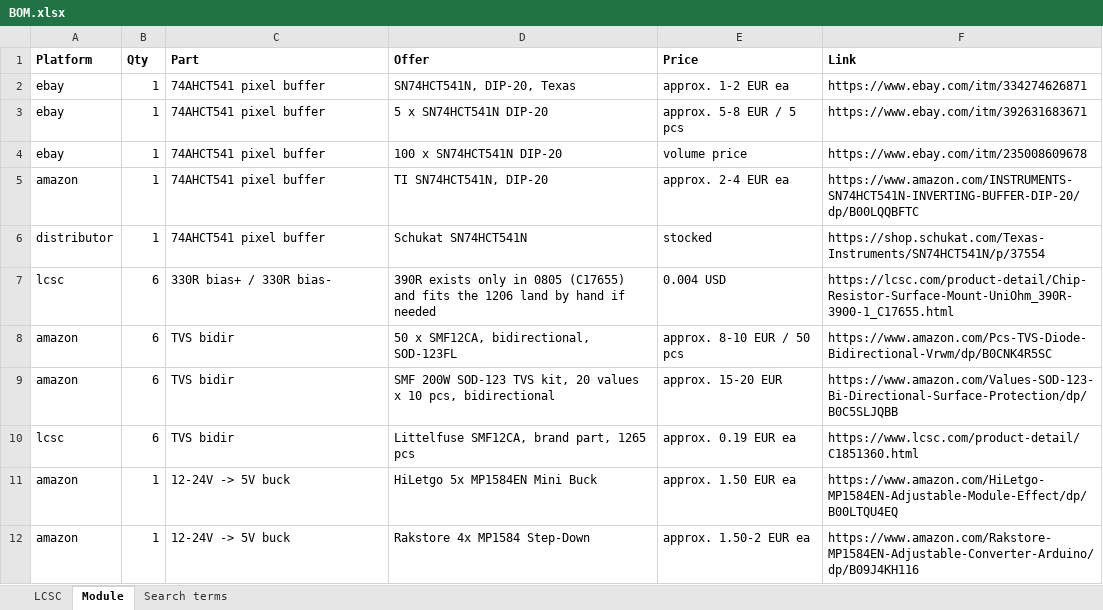
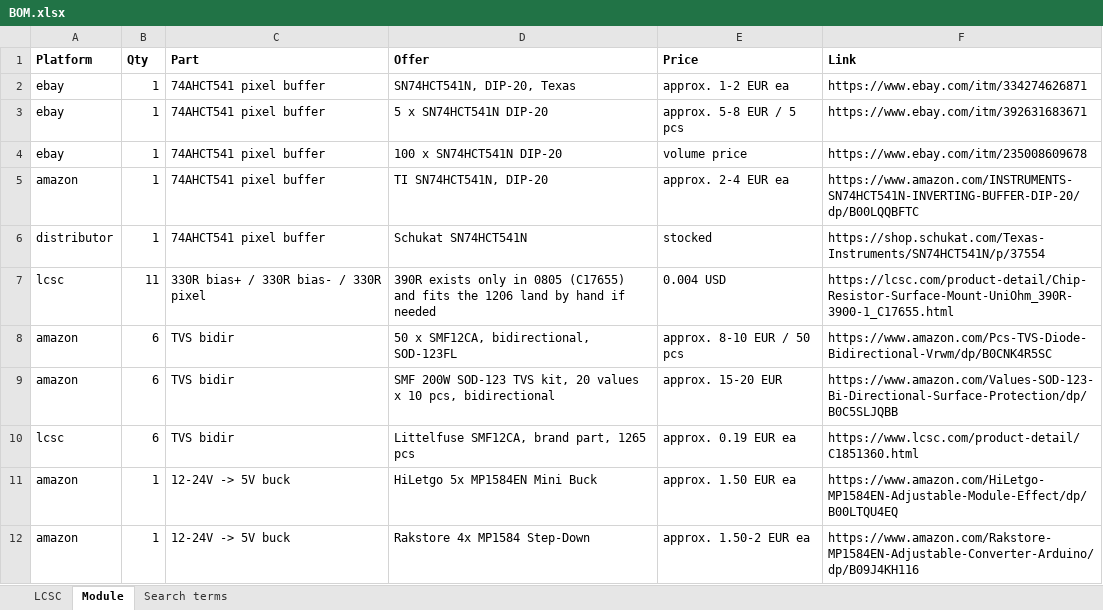
Before and after one commit to tombueng/LuxDMX, an Excel workbook: hardware-carrier/production/BOM.xlsx, sheet Module, drawn as a sheet; only a part is shown; values as stored, in another font and other column widths than the file's, no borders; the diff names each change by its address in the sheet, - before the commit and + after, or states it on an @@ line.

Commit message:
carrier: damping on the pixel data lines, and a return path that matches the feed
Feedback from mdethmers on the forum, measured rather than argued about, and he
was right twice.

The ground return of every pixel output was 2.0 mm against 4.8 on the plus side,
so the return was the limit of the whole rail: 5.3 A against 9.8. That was not
even a geometric constraint - 6.8 mm fits there - it was my own cap, the one
meant for the thin spurs to the bulk capacitor and the buck, applied to the wrong
thing. Now 4.8 mm and 10.1 A, symmetric with the feed.

His other number, 3.5 A for a 4.7 mm track, is IPC-2221 with k=0.024, the
internal-layer constant, at a 10 K rise. This board is two layers, both outer, so
k=0.048 and the same formula gives 9.9 A at 20 K. His "9 mm minimum for 6 A" rule
matches his constant exactly. Both are right, they answer different questions,
and the README now names the assumption instead of only the result.

The data lines had no series damping at all: the 74AHCT541 went straight to the
terminal, switching in 3-5 ns into however much unterminated wire is screwed on.
330 R at each buffer output now, same part as the RS-485 bias so the order does
not grow. Overdamped on purpose - a bit is 300 ns at 800 kHz - and it limits the
current when a data pin meets 5 V or GND.

Measured on the finished board, over 341 mm of data line: 60 % has ground
directly opposite, 31 % has ground alongside within 1.5 mm, 9 % has none in
reach. The last figure is 29 mm in short pieces where the lines cross the supply
bus. Stitching vias would not fix it - a via ties two layers together, it does
not create copper where the pour has been squeezed out - and that is the honest
argument for a fourth layer, not for more vias.

Also here: the W5500 gets 100 nF / 1 uF / 22 uF under the module, ascending away
from its 3V3 pin. The whole board runs off the dev module's 800 mA regulator,
which is enough on current at 269 mA for a full build, but that rail arrives
through 62 mm of 0.60 mm track, about 62 nH, and the bulk that was supposed to
catch a step sat 54 mm away.

0 DRC violations, nothing unconnected, gerber gate and footprint gate both pass.

```diff
--- a/hardware-carrier/production/BOM.xlsx (sheet Module)
+++ b/hardware-carrier/production/BOM.xlsx (sheet Module)
-B7 (Qty): 6
+B7 (Qty): 11
-C7 (Part): 330R bias+ / 330R bias-
+C7 (Part): 330R bias+ / 330R bias- / 330R pixel
```
Also changed, not shown: sheet LCSC, 15 other files.
